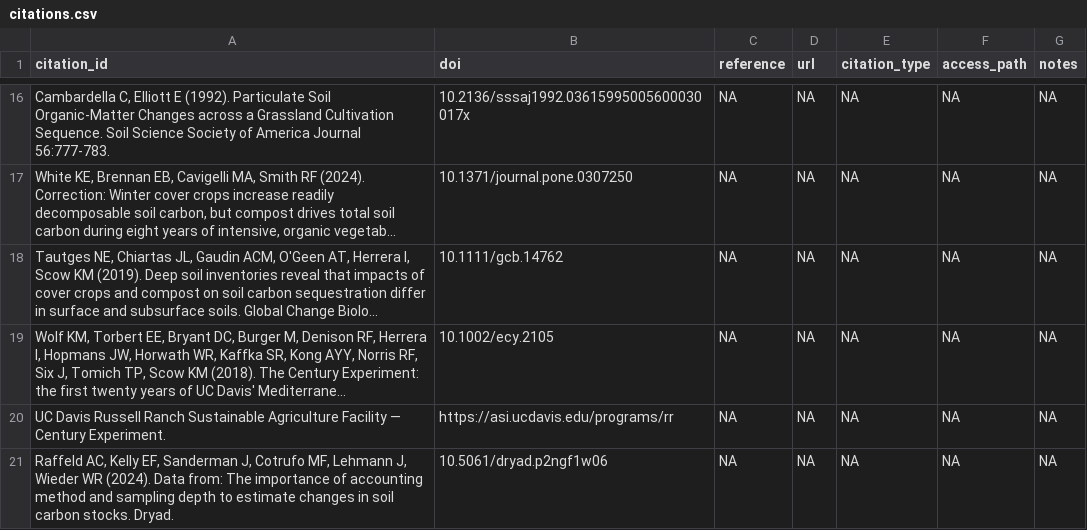
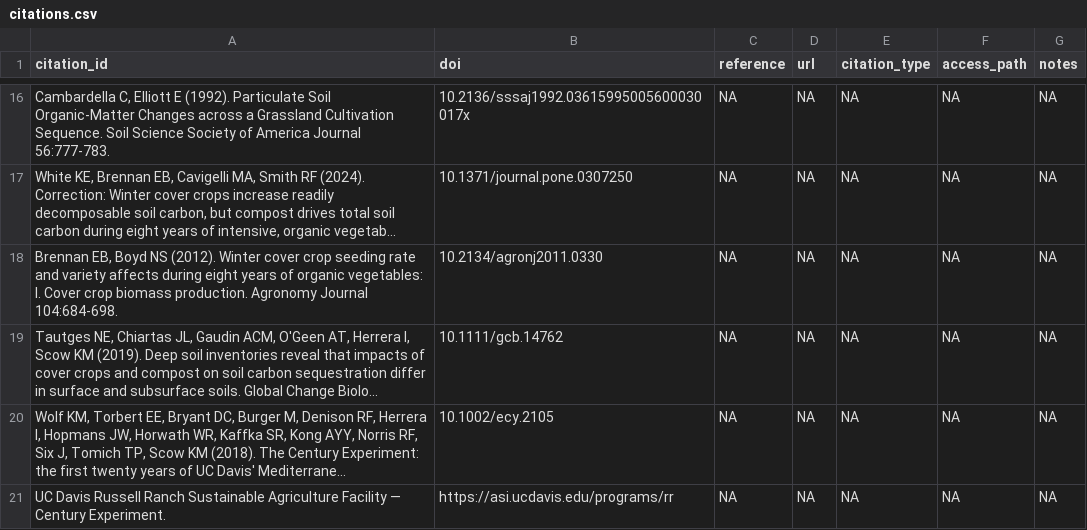
Before and after one commit to ccmmf/cal-val-data, a CSV file: data/citations.csv, drawn as a sheet; only a part is shown, gaps mark what is left out; the shorter side is filled out with more unchanged rows; long unchanged cells end in …; the diff names each change by its address in the sheet, - before the commit and + after, or states it on an @@ line.

```diff
--- a/data/citations.csv
+++ b/data/citations.csv
+row 18: Brennan EB, Boyd NS (2012). Winter cover crop seeding rate and variety affects during eight years of organic vegetables: I. Cover crop biomass production. Agronomy Journal 104:684-698. | 10.2134/agronj2011.0330 | NA | NA | NA | NA | NA
```
Also changed, not shown: data/methods.csv, data/variables.csv, 6 other files.
